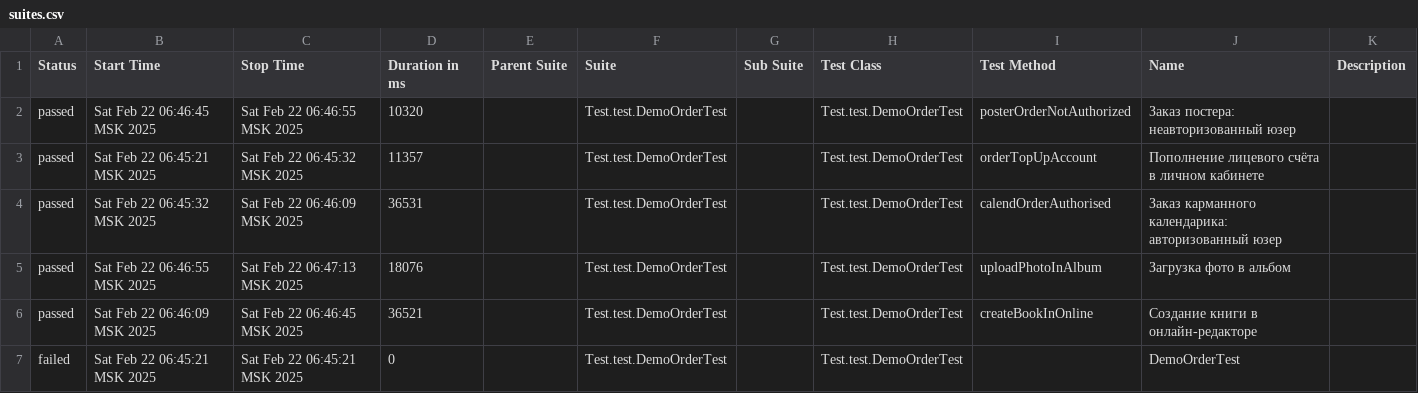
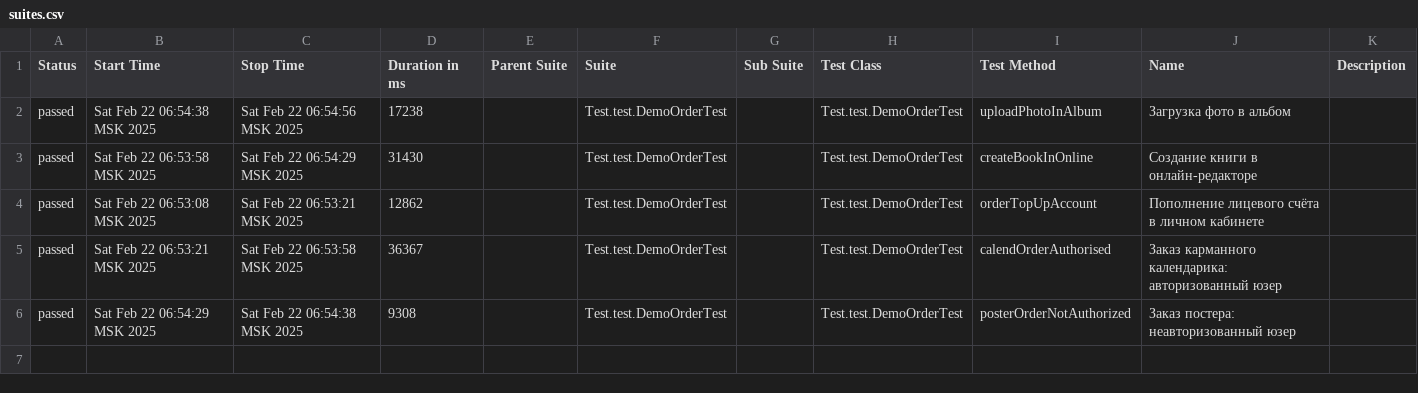
Before and after one commit to MariamPetr/allure-reports-for-web, a CSV file: web-master/allure-maven-plugin/data/suites.csv, drawn as a sheet.

Commit message:
Web Allure Report - master

```diff
--- a/web-master/allure-maven-plugin/data/suites.csv
+++ b/web-master/allure-maven-plugin/data/suites.csv
@@ -1,7 +1,6 @@
 "Status","Start Time","Stop Time","Duration in ms","Parent Suite","Suite","Sub Suite","Test Class","Test Method","Name","Description"
-"passed","Sat Feb 22 06:46:45 MSK 2025","Sat Feb 22 06:46:55 MSK 2025","10320","","Test.test.DemoOrderTest","","Test.test.DemoOrderTest","posterOrderNotAuthorized","Заказ постера: неавторизованный юзер",""
-"passed","Sat Feb 22 06:45:21 MSK 2025","Sat Feb 22 06:45:32 MSK 2025","11357","","Test.test.DemoOrderTest","","Test.test.DemoOrderTest","orderTopUpAccount","Пополнение лицевого счёта в личном кабинете",""
-"passed","Sat Feb 22 06:45:32 MSK 2025","Sat Feb 22 06:46:09 MSK 2025","36531","","Test.test.DemoOrderTest","","Test.test.DemoOrderTest","calendOrderAuthorised","Заказ карманного календарика: авторизованный юзер",""
-"passed","Sat Feb 22 06:46:55 MSK 2025","Sat Feb 22 06:47:13 MSK 2025","18076","","Test.test.DemoOrderTest","","Test.test.DemoOrderTest","uploadPhotoInAlbum","Загрузка фото в альбом",""
-"passed","Sat Feb 22 06:46:09 MSK 2025","Sat Feb 22 06:46:45 MSK 2025","36521","","Test.test.DemoOrderTest","","Test.test.DemoOrderTest","createBookInOnline","Создание книги в онлайн-редакторе",""
-"failed","Sat Feb 22 06:45:21 MSK 2025","Sat Feb 22 06:45:21 MSK 2025","0","","Test.test.DemoOrderTest","","Test.test.DemoOrderTest","","DemoOrderTest",""
+"passed","Sat Feb 22 06:54:38 MSK 2025","Sat Feb 22 06:54:56 MSK 2025","17238","","Test.test.DemoOrderTest","","Test.test.DemoOrderTest","uploadPhotoInAlbum","Загрузка фото в альбом",""
+"passed","Sat Feb 22 06:53:58 MSK 2025","Sat Feb 22 06:54:29 MSK 2025","31430","","Test.test.DemoOrderTest","","Test.test.DemoOrderTest","createBookInOnline","Создание книги в онлайн-редакторе",""
+"passed","Sat Feb 22 06:53:08 MSK 2025","Sat Feb 22 06:53:21 MSK 2025","12862","","Test.test.DemoOrderTest","","Test.test.DemoOrderTest","orderTopUpAccount","Пополнение лицевого счёта в личном кабинете",""
+"passed","Sat Feb 22 06:53:21 MSK 2025","Sat Feb 22 06:53:58 MSK 2025","36367","","Test.test.DemoOrderTest","","Test.test.DemoOrderTest","calendOrderAuthorised","Заказ карманного календарика: авторизованный юзер",""
+"passed","Sat Feb 22 06:54:29 MSK 2025","Sat Feb 22 06:54:38 MSK 2025","9308","","Test.test.DemoOrderTest","","Test.test.DemoOrderTest","posterOrderNotAuthorized","Заказ постера: неавторизованный юзер",""
```
Also changed, not shown: 30 other files.
